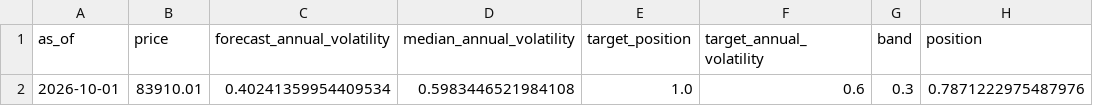
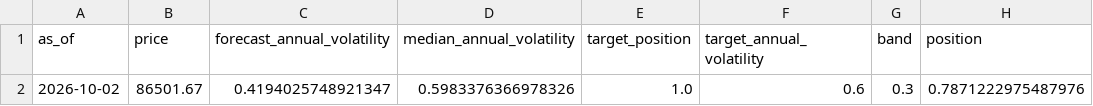
Before and after one commit to quasinbox-netizen/EP6, a CSV file: data/processed/sizing_today.csv, drawn as a sheet.

```diff
--- a/data/processed/sizing_today.csv
+++ b/data/processed/sizing_today.csv
@@ -1,2 +1,2 @@
 as_of,price,forecast_annual_volatility,median_annual_volatility,target_position,target_annual_volatility,band,position
-2026-10-01,83910.01,0.40241359954409534,0.5983446521984108,1.0,0.6,0.3,0.7871222975487976
+2026-10-02,86501.67,0.4194025748921347,0.5983376366978326,1.0,0.6,0.3,0.7871222975487976
```
Also changed, not shown: data/processed/rank_history.csv, data/processed/sizing_comparison.csv, 9 other files.
